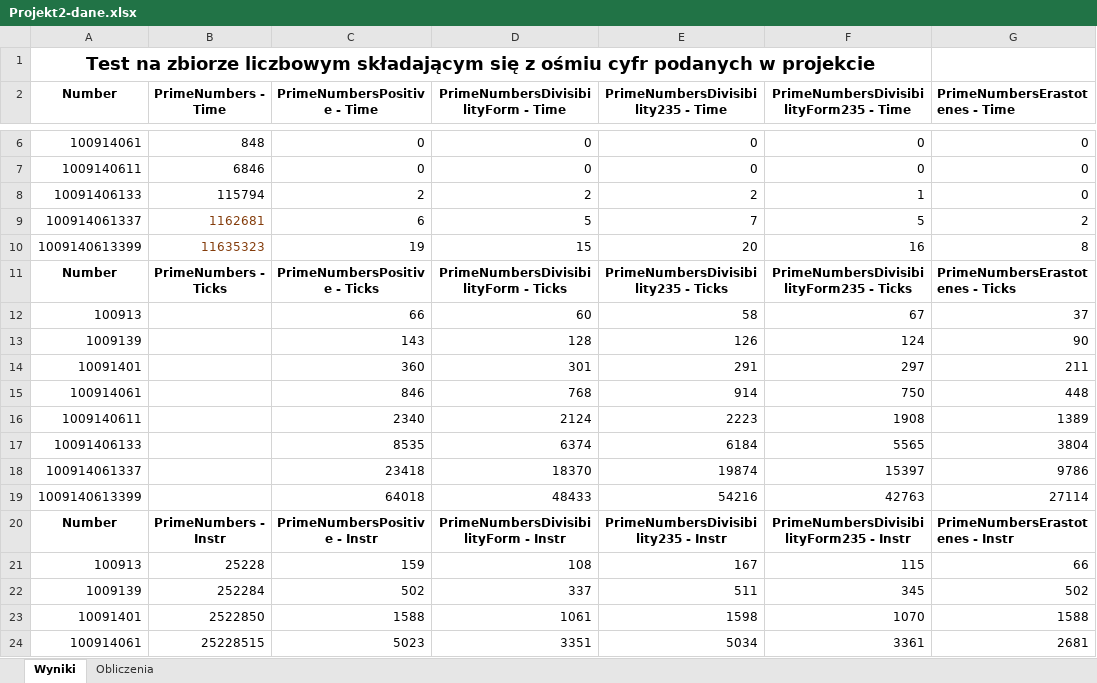
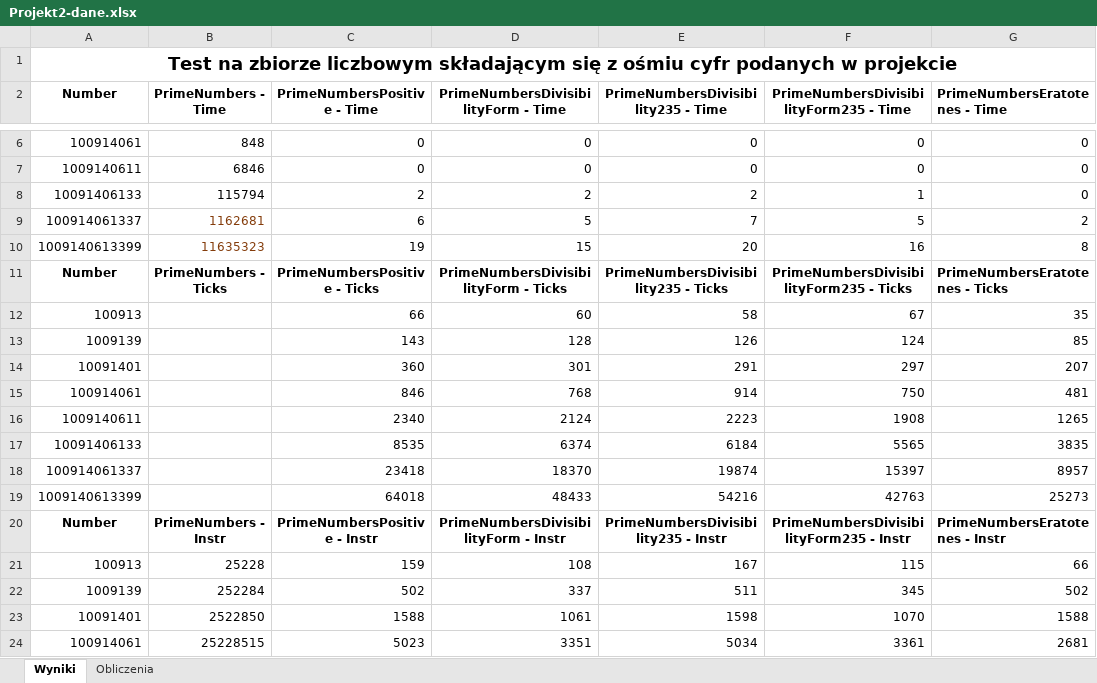
Before and after one commit to wiQ1999/School-algorithms, an Excel workbook: Projekt2_Liczby_Pierwsze/Projekt2_Liczby_Pierwsze/Projekt2-dane.xlsx, sheet Wyniki, drawn as a sheet; only a part is shown, gaps mark what is left out; values as stored, in another font and other column widths than the file's, no borders; conditional formats not drawn; the diff names each change by its address in the sheet, - before the commit and + after, or states it on an @@ line.

```diff
--- a/Projekt2_Liczby_Pierwsze/Projekt2_Liczby_Pierwsze/Projekt2-dane.xlsx (sheet Wyniki)
+++ b/Projekt2_Liczby_Pierwsze/Projekt2_Liczby_Pierwsze/Projekt2-dane.xlsx (sheet Wyniki)
-A1:F1 merged
+A1:G1 merged
-G2: PrimeNumbersErastotenes - Time
+G2: PrimeNumbersEratotenes - Time
-G11 (PrimeNumbersEratotenes - Time): PrimeNumbersErastotenes - Ticks
+G11 (PrimeNumbersEratotenes - Time): PrimeNumbersEratotenes - Ticks
-G12 (PrimeNumbersEratotenes - Time): 37
+G12 (PrimeNumbersEratotenes - Time): 35
-G13 (PrimeNumbersEratotenes - Time): 90
+G13 (PrimeNumbersEratotenes - Time): 85
-G14 (PrimeNumbersEratotenes - Time): 211
+G14 (PrimeNumbersEratotenes - Time): 207
-G15 (PrimeNumbersEratotenes - Time): 448
+G15 (PrimeNumbersEratotenes - Time): 481
-G16 (PrimeNumbersEratotenes - Time): 1389
+G16 (PrimeNumbersEratotenes - Time): 1265
-G17 (PrimeNumbersEratotenes - Time): 3804
+G17 (PrimeNumbersEratotenes - Time): 3835
-G18 (PrimeNumbersEratotenes - Time): 9786
+G18 (PrimeNumbersEratotenes - Time): 8957
-G19 (PrimeNumbersEratotenes - Time): 27114
+G19 (PrimeNumbersEratotenes - Time): 25273
-G20 (PrimeNumbersEratotenes - Time): PrimeNumbersErastotenes - Instr
+G20 (PrimeNumbersEratotenes - Time): PrimeNumbersEratotenes - Instr
```
Also changed, not shown: 6 other files.
